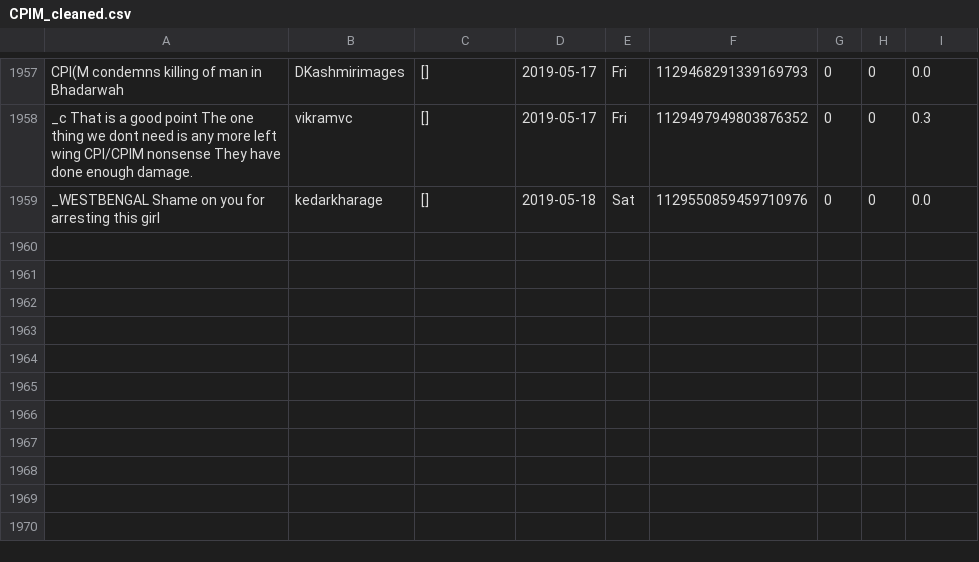
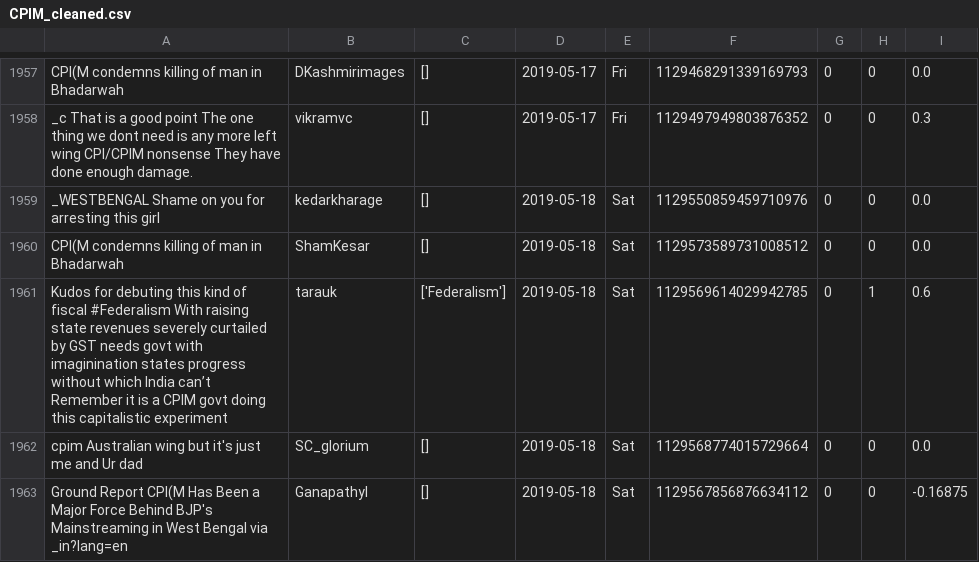
Before and after one commit to itsDevhere/DataRepo, a CSV file: CPIM_cleaned.csv, drawn as a sheet; only a part is shown, gaps mark what is left out.

```diff
--- a/CPIM_cleaned.csv
+++ b/CPIM_cleaned.csv
@@ -1959 +1959,5 @@ _c That is a good point The one thing we dont need is any more left wing CPI/CPI
 _WESTBENGAL Shame on you for arresting this girl,kedarkharage,[],2019-05-18,Sat,1129550859459710976,0,0,0.0
+CPI(M condemns killing of man in Bhadarwah,ShamKesar,[],2019-05-18,Sat,1129573589731008512,0,0,0.0
+Kudos for debuting this kind of fiscal #Federalism With raising state revenues severely curtailed by GST needs govt with imaginination states progress without which India can’t Remember it is a CPIM govt doing this capitalistic experiment,tarauk,['Federalism'],2019-05-18,Sat,1129569614029942785,0,1,0.6
+cpim Australian wing but it's just me and Ur dad,SC_glorium,[],2019-05-18,Sat,1129568774015729664,0,0,0.0
+Ground Report CPI(M Has Been a Major Force Behind BJP's Mainstreaming in West Bengal via _in?lang=en,GanapathyI,[],2019-05-18,Sat,1129567856876634112,0,0,-0.16875
```
Also changed, not shown: RJD_cleaned.csv, Samajwadi_cleaned.csv, 1 other file.
